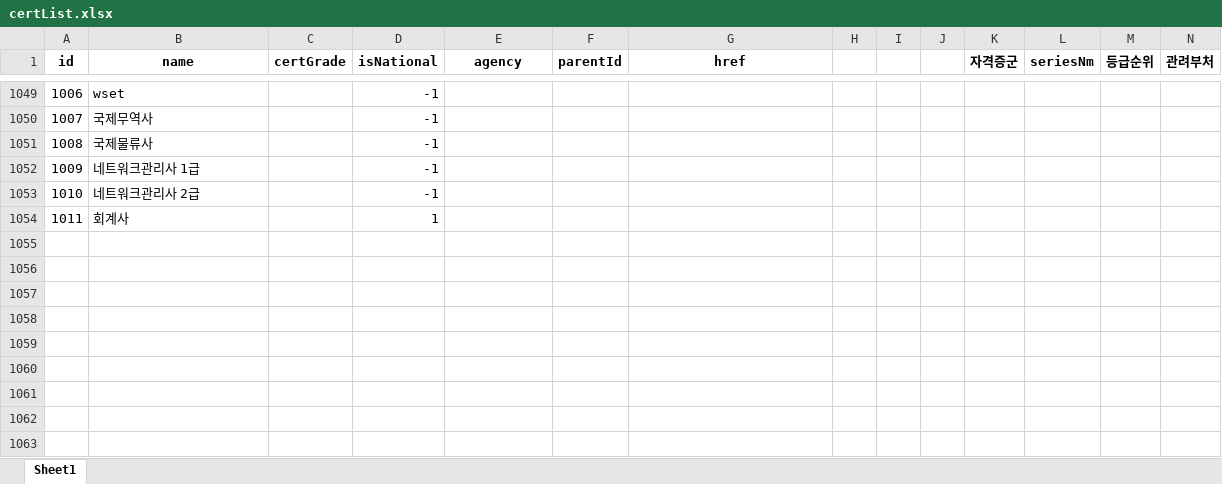
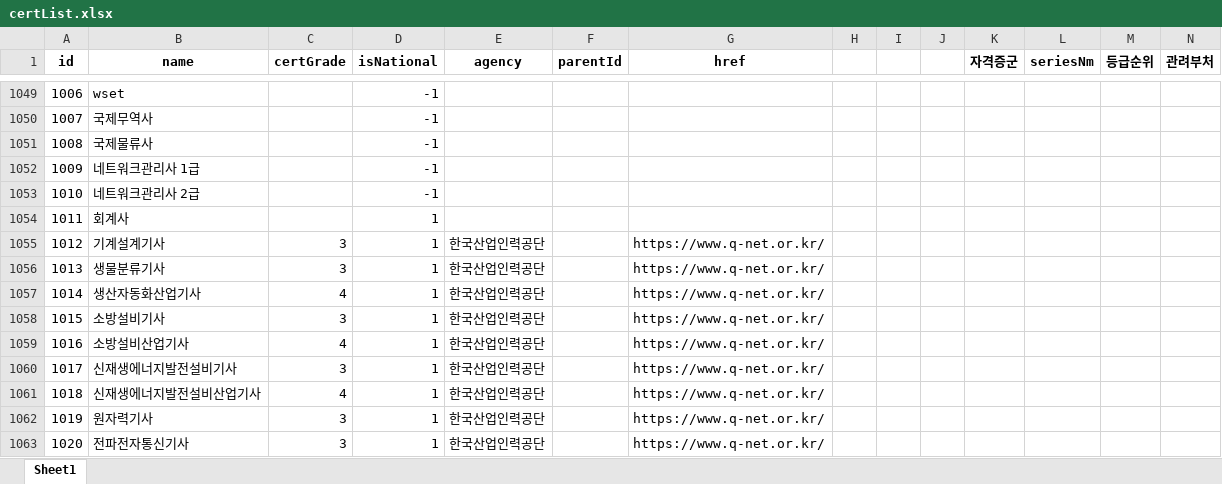
Before and after one commit to yunzivv/project_crawling_25_05, an Excel workbook: certList.xlsx, sheet Sheet1, drawn as a sheet; only a part is shown, gaps mark what is left out; values as stored, in another font and other column widths than the file's, no borders; conditional formats not drawn; rows hold the shown columns only; the diff names each change by its address in the sheet, - before the commit and + after, or states it on an @@ line.

```diff
--- a/certList.xlsx (sheet Sheet1)
+++ b/certList.xlsx (sheet Sheet1)
+row 1055: 1012 | 기계설계기사 | 3 | 1 | 한국산업인력공단 |  | https://www.q-net.or.kr/
+row 1056: 1013 | 생물분류기사 | 3 | 1 | 한국산업인력공단 |  | https://www.q-net.or.kr/
+row 1057: 1014 | 생산자동화산업기사 | 4 | 1 | 한국산업인력공단 |  | https://www.q-net.or.kr/
+row 1058: 1015 | 소방설비기사 | 3 | 1 | 한국산업인력공단 |  | https://www.q-net.or.kr/
+row 1059: 1016 | 소방설비산업기사 | 4 | 1 | 한국산업인력공단 |  | https://www.q-net.or.kr/
+row 1060: 1017 | 신재생에너지발전설비기사 | 3 | 1 | 한국산업인력공단 |  | https://www.q-net.or.kr/
+row 1061: 1018 | 신재생에너지발전설비산업기사 | 4 | 1 | 한국산업인력공단 |  | https://www.q-net.or.kr/
+row 1062: 1019 | 원자력기사 | 3 | 1 | 한국산업인력공단 |  | https://www.q-net.or.kr/
+row 1063: 1020 | 전파전자통신기사 | 3 | 1 | 한국산업인력공단 |  | https://www.q-net.or.kr/
```
Also changed, not shown: 5 other files.
